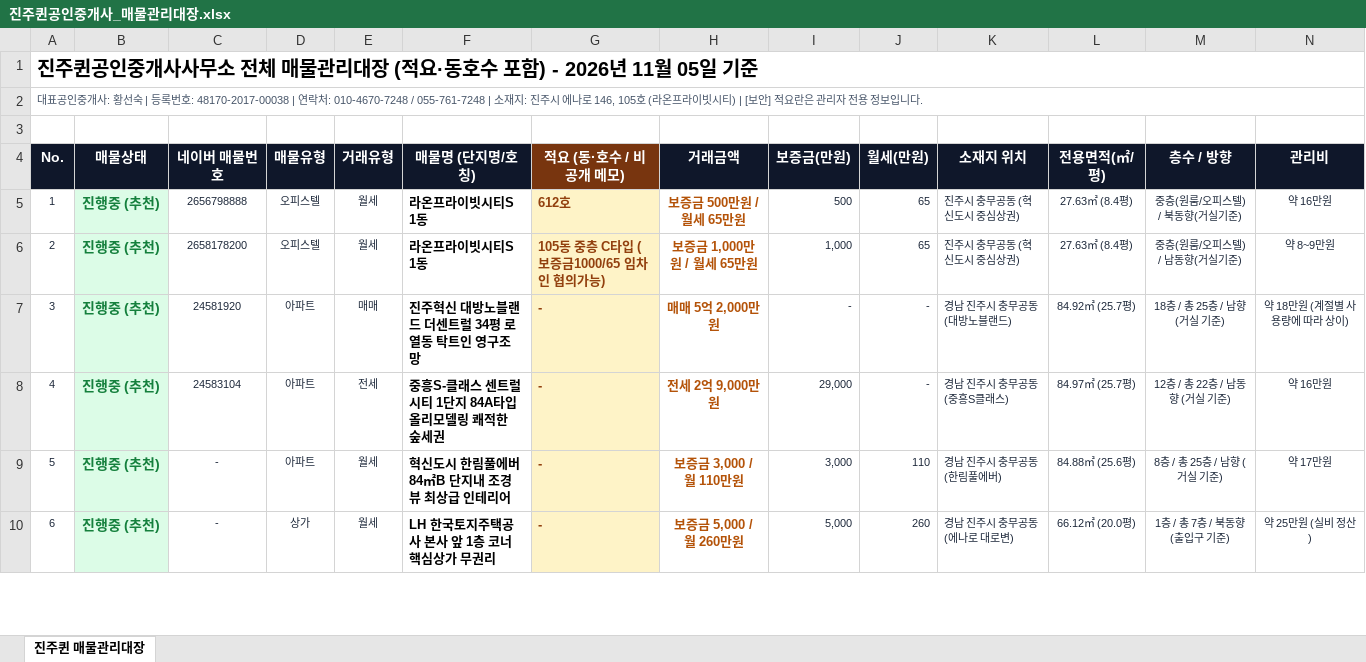
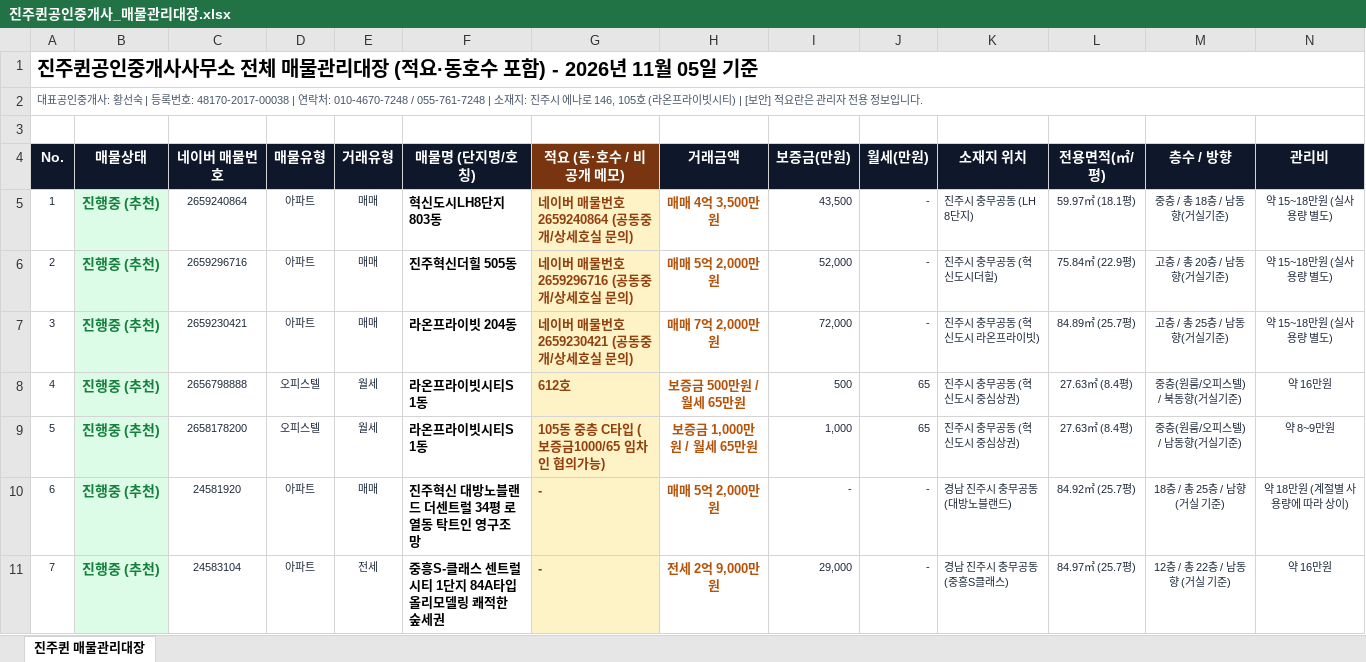
Before and after one commit to sshwang0905g-create/jinjuqueen, an Excel workbook: 진주퀸공인중개사_매물관리대장.xlsx, sheet 진주퀸 매물관리대장, drawn as a sheet; only a part is shown; the shorter side is filled out with more unchanged rows; values as stored, in another font and other column widths than the file's, no borders; addresses are those after the commit; rows hold the shown columns only; the diff names each change by its address in the sheet, - before the commit and + after, or states it on an @@ line.

Commit message:
feat(properties): 네이버 매물 3건(라온프라이빗 204동, 진주혁신더힐 505동, 혁신도시LH8단지 803동) 자동 실매물 수집 및 등록 완료

```diff
--- a/진주퀸공인중개사_매물관리대장.xlsx (sheet 진주퀸 매물관리대장)
+++ b/진주퀸공인중개사_매물관리대장.xlsx (sheet 진주퀸 매물관리대장)
+row 5: 1 | 진행중 (추천) | 2659240864 | 아파트 | 매매 | 혁신도시LH8단지 803동 | 네이버 매물번호 2659240864 (공동중개/상세호실 문의) | 매매 4억 3,500만원 | 43,500 | - | 진주시 충무공동 (LH 8단지) | 59.97㎡ (18.1평) | 중층 / 총 18층 / 남동향(거실기준) | 약 15~18만원 (실사용량 별도)
+row 6: 2 | 진행중 (추천) | 2659296716 | 아파트 | 매매 | 진주혁신더힐 505동 | 네이버 매물번호 2659296716 (공동중개/상세호실 문의) | 매매 5억 2,000만원 | 52,000 | - | 진주시 충무공동 (혁신도시더힐) | 75.84㎡ (22.9평) | 고층 / 총 20층 / 남동향(거실기준) | 약 15~18만원 (실사용량 별도)
+row 7: 3 | 진행중 (추천) | 2659230421 | 아파트 | 매매 | 라온프라이빗 204동 | 네이버 매물번호 2659230421 (공동중개/상세호실 문의) | 매매 7억 2,000만원 | 72,000 | - | 진주시 충무공동 (혁신도시 라온프라이빗) | 84.89㎡ (25.7평) | 고층 / 총 25층 / 남동향(거실기준) | 약 15~18만원 (실사용량 별도)
@@ column A (No.) renumbered from row 8 down @@
```
Also changed, not shown: 2 other files.
